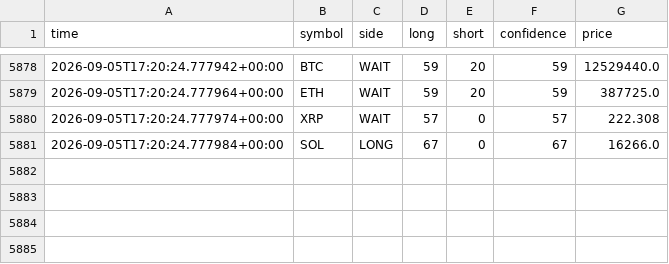
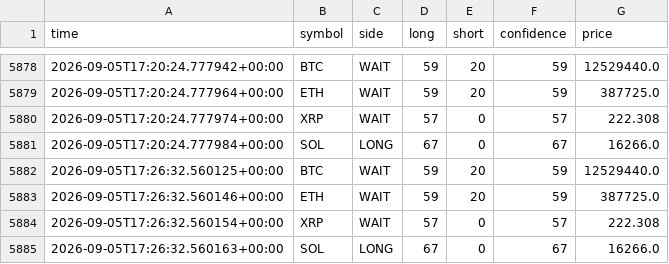
Before and after one commit to 9pf4trk4st-design/shinsum-arare-monitor, a CSV file: state/signal_log.csv, drawn as a sheet; only a part is shown, gaps mark what is left out.

```diff
--- a/state/signal_log.csv
+++ b/state/signal_log.csv
@@ -5881 +5881,5 @@ time,symbol,side,long,short,confidence,price
 2026-09-05T17:20:24.777984+00:00,SOL,LONG,67,0,67,16266.0
+2026-09-05T17:26:32.560125+00:00,BTC,WAIT,59,20,59,12529440.0
+2026-09-05T17:26:32.560146+00:00,ETH,WAIT,59,20,59,387725.0
+2026-09-05T17:26:32.560154+00:00,XRP,WAIT,57,0,57,222.308
+2026-09-05T17:26:32.560163+00:00,SOL,LONG,67,0,67,16266.0
```
